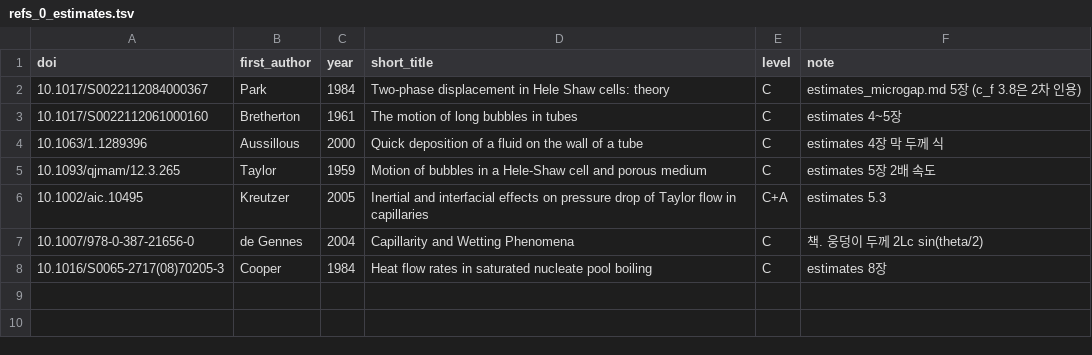
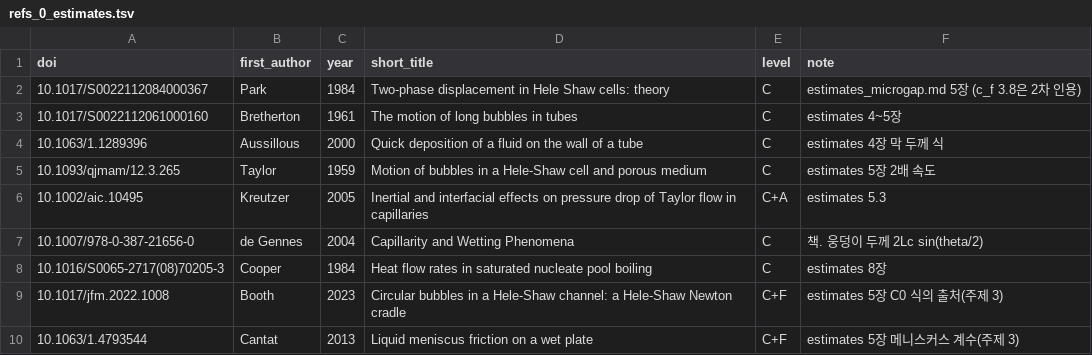
Before and after one commit to tristanchoi2001-collab/bubbles, a TSV file: docs/research/refs_0_estimates.tsv, drawn as a sheet; the diff names each change by its address in the sheet, - before the commit and + after, or states it on an @@ line.

```diff
--- a/docs/research/refs_0_estimates.tsv
+++ b/docs/research/refs_0_estimates.tsv
+row 9: 10.1017/jfm.2022.1008 | Booth | 2023 | Circular bubbles in a Hele-Shaw channel: a Hele-Shaw Newton cradle | C+F | estimates 5장 C0 식의 출처(주제 3)
+row 10: 10.1063/1.4793544 | Cantat | 2013 | Liquid meniscus friction on a wet plate | C+F | estimates 5장 메니스커스 계수(주제 3)
```
Also changed, not shown: 2 other files.
